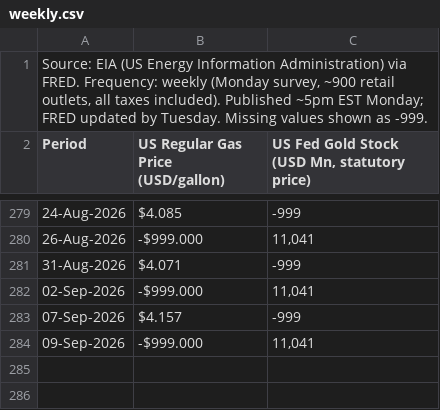
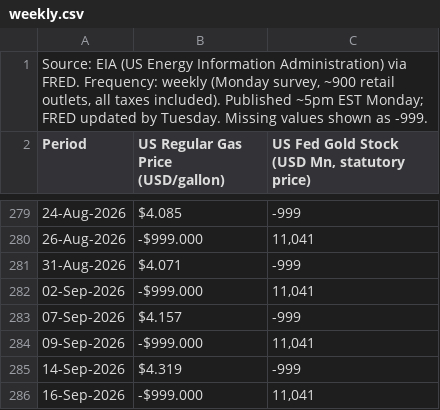
Before and after one commit to sravanpallapothu/macro-finance-dashboard, a CSV file: data/weekly.csv, drawn as a sheet; only a part is shown, gaps mark what is left out; the diff names each change by its address in the sheet, - before the commit and + after, or states it on an @@ line.

```diff
--- a/data/weekly.csv
+++ b/data/weekly.csv
+row 285: 14-Sep-2026 | $4.319 | -999
+row 286: 16-Sep-2026 | -$999.000 | 11,041
```
Also changed, not shown: data/daily.csv.
